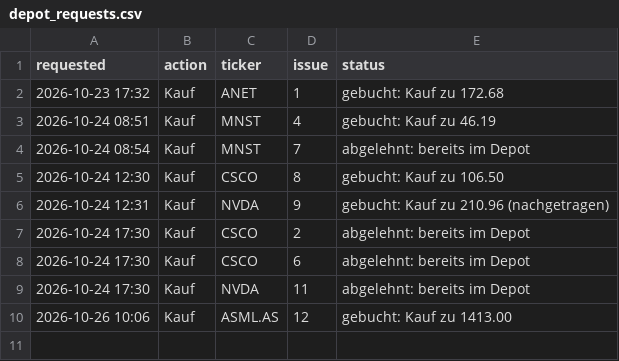
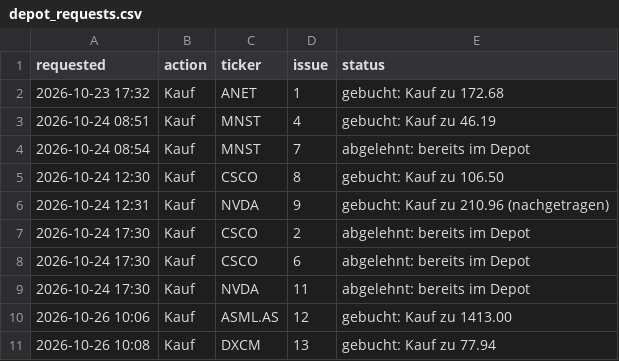
Before and after one commit to Carsten-Claude/marketlab, a CSV file: state/depot_requests.csv, drawn as a sheet.

```diff
--- a/state/depot_requests.csv
+++ b/state/depot_requests.csv
@@ -10 +10,2 @@ requested,action,ticker,issue,status
 2026-10-26 10:06,Kauf,ASML.AS,12,gebucht: Kauf zu 1413.00
+2026-10-26 10:08,Kauf,DXCM,13,gebucht: Kauf zu 77.94
```
Also changed, not shown: state/depot_manual.csv, state/signal_log.csv, 2 other files.
